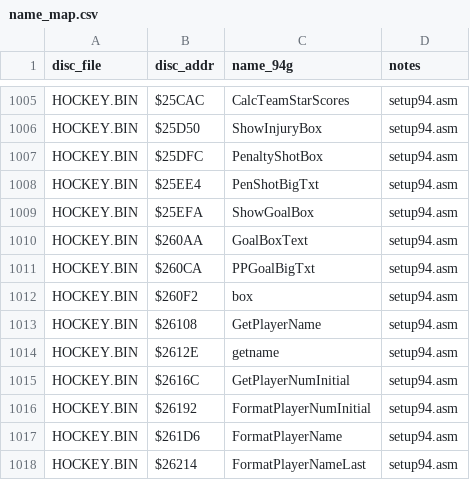
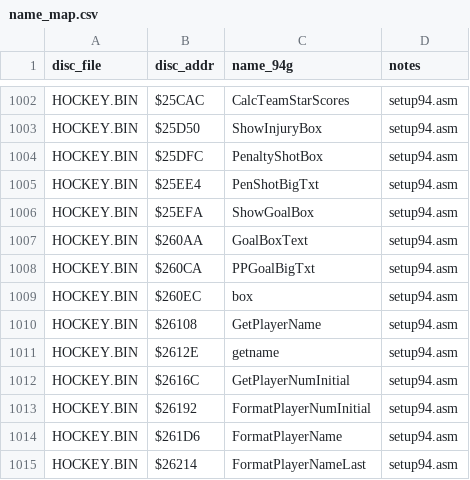
Before and after one commit to Mhopkinsinc/NHL94Genesis, a CSV file: docs/segacd-handoff/name_map.csv, drawn as a sheet; only a part is shown, gaps mark what is left out; the diff covers the shown part only.

```diff
--- a/docs/segacd-handoff/name_map.csv
+++ b/docs/segacd-handoff/name_map.csv
@@ -1011,3 +1008,3 @@ HOCKEY.BIN,$260AA,GoalBoxText,setup94.asm
 HOCKEY.BIN,$260CA,PPGoalBigTxt,setup94.asm
-HOCKEY.BIN,$260F2,box,setup94.asm
+HOCKEY.BIN,$260EC,box,setup94.asm
 HOCKEY.BIN,$26108,GetPlayerName,setup94.asm
```
Also changed, not shown: 3 removed rows and 7 edited cells elsewhere in this file, 23 other files.
